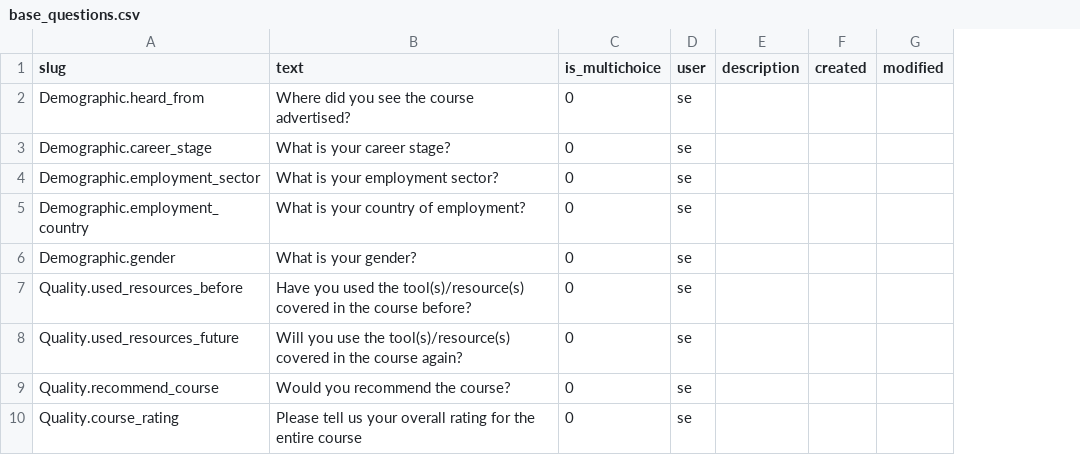
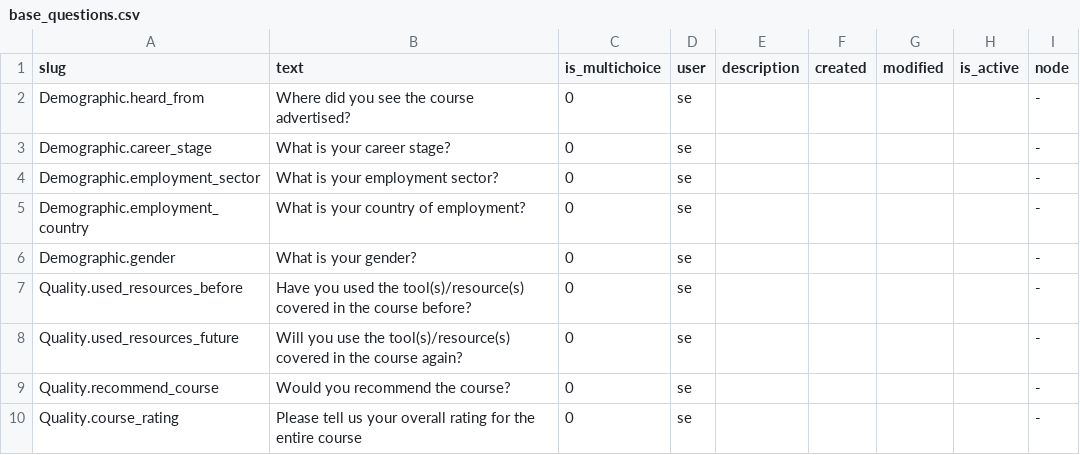
Before and after one commit to elixir-europe-training/Training-Metrics-Database, a CSV file: raw-tmd-data/example-data/base_questions.csv, drawn as a sheet; only a part is shown; the diff names each change by its address in the sheet, - before the commit and + after, or states it on an @@ line.

```diff
--- a/raw-tmd-data/example-data/base_questions.csv
+++ b/raw-tmd-data/example-data/base_questions.csv
+column H (is_active), empty
+column I (node), rows 2-10: all -
```
Also changed, not shown: raw-tmd-data/example-data/base_answers.csv.
